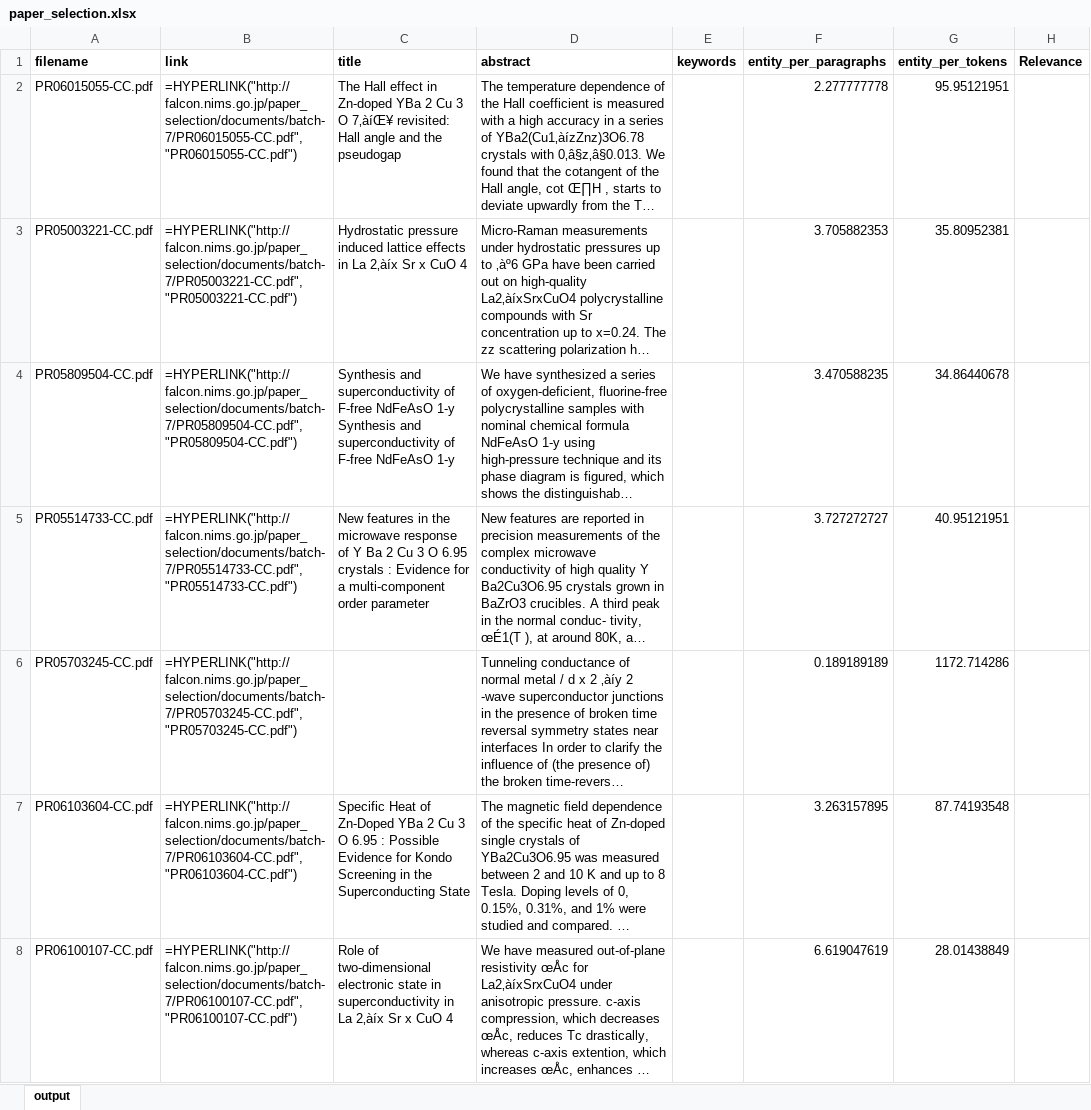
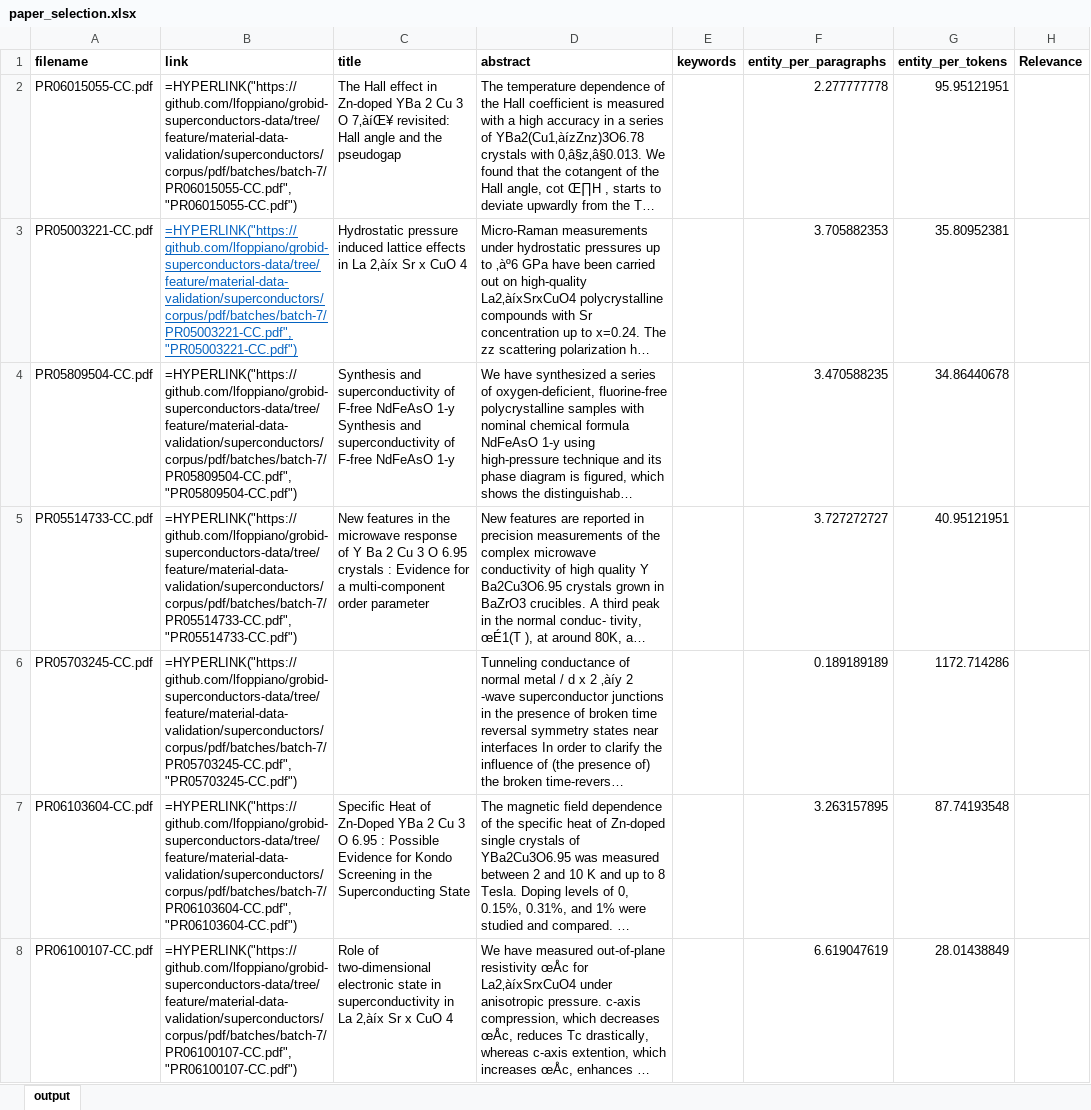
Before and after one commit to lfoppiano/material-parsers, an Excel workbook: paper_selection/interface/paper_selection.xlsx, sheet output, drawn as a sheet; only a part is shown; long unchanged cells end in …; values as stored, in another font and other column widths than the file's, no borders; formulas are shown in place of their values; the diff covers the shown part only; the diff names each change by its address in the sheet, - before the commit and + after, or states it on an @@ line.

Commit message:
update paper selection excel

```diff
--- a/paper_selection/interface/paper_selection.xlsx (sheet output)
+++ b/paper_selection/interface/paper_selection.xlsx (sheet output)
-B2 (link): =HYPERLINK("http://falcon.nims.go.jp/paper_selection/documents/batch-7/PR06015055-CC.pdf", "PR06015055-CC.pdf")
+B2 (link): =HYPERLINK("https://github.com/lfoppiano/grobid-superconductors-data/tree/feature/material-data-validation/superconductors/corpus/pdf/batches/batch-7/PR06015055-CC.pdf", "PR06015055-CC.pdf")
-B3 (link): =HYPERLINK("http://falcon.nims.go.jp/paper_selection/documents/batch-7/PR05003221-CC.pdf", "PR05003221-CC.pdf")
+B3 (link): =HYPERLINK("https://github.com/lfoppiano/grobid-superconductors-data/tree/feature/material-data-validation/superconductors/corpus/pdf/batches/batch-7/PR05003221-CC.pdf", "PR05003221-CC.pdf")
@@ B3 underline: off → on, text colour: black → #0563C1 @@
-B4 (link): =HYPERLINK("http://falcon.nims.go.jp/paper_selection/documents/batch-7/PR05809504-CC.pdf", "PR05809504-CC.pdf")
+B4 (link): =HYPERLINK("https://github.com/lfoppiano/grobid-superconductors-data/tree/feature/material-data-validation/superconductors/corpus/pdf/batches/batch-7/PR05809504-CC.pdf", "PR05809504-CC.pdf")
-B5 (link): =HYPERLINK("http://falcon.nims.go.jp/paper_selection/documents/batch-7/PR05514733-CC.pdf", "PR05514733-CC.pdf")
+B5 (link): =HYPERLINK("https://github.com/lfoppiano/grobid-superconductors-data/tree/feature/material-data-validation/superconductors/corpus/pdf/batches/batch-7/PR05514733-CC.pdf", "PR05514733-CC.pdf")
-B6 (link): =HYPERLINK("http://falcon.nims.go.jp/paper_selection/documents/batch-7/PR05703245-CC.pdf", "PR05703245-CC.pdf")
+B6 (link): =HYPERLINK("https://github.com/lfoppiano/grobid-superconductors-data/tree/feature/material-data-validation/superconductors/corpus/pdf/batches/batch-7/PR05703245-CC.pdf", "PR05703245-CC.pdf")
-B7 (link): =HYPERLINK("http://falcon.nims.go.jp/paper_selection/documents/batch-7/PR06103604-CC.pdf", "PR06103604-CC.pdf")
+B7 (link): =HYPERLINK("https://github.com/lfoppiano/grobid-superconductors-data/tree/feature/material-data-validation/superconductors/corpus/pdf/batches/batch-7/PR06103604-CC.pdf", "PR06103604-CC.pdf")
-B8 (link): =HYPERLINK("http://falcon.nims.go.jp/paper_selection/documents/batch-7/PR06100107-CC.pdf", "PR06100107-CC.pdf")
+B8 (link): =HYPERLINK("https://github.com/lfoppiano/grobid-superconductors-data/tree/feature/material-data-validation/superconductors/corpus/pdf/batches/batch-7/PR06100107-CC.pdf", "PR06100107-CC.pdf")
```
Also changed, not shown: 169 edited cells elsewhere in this sheet.
